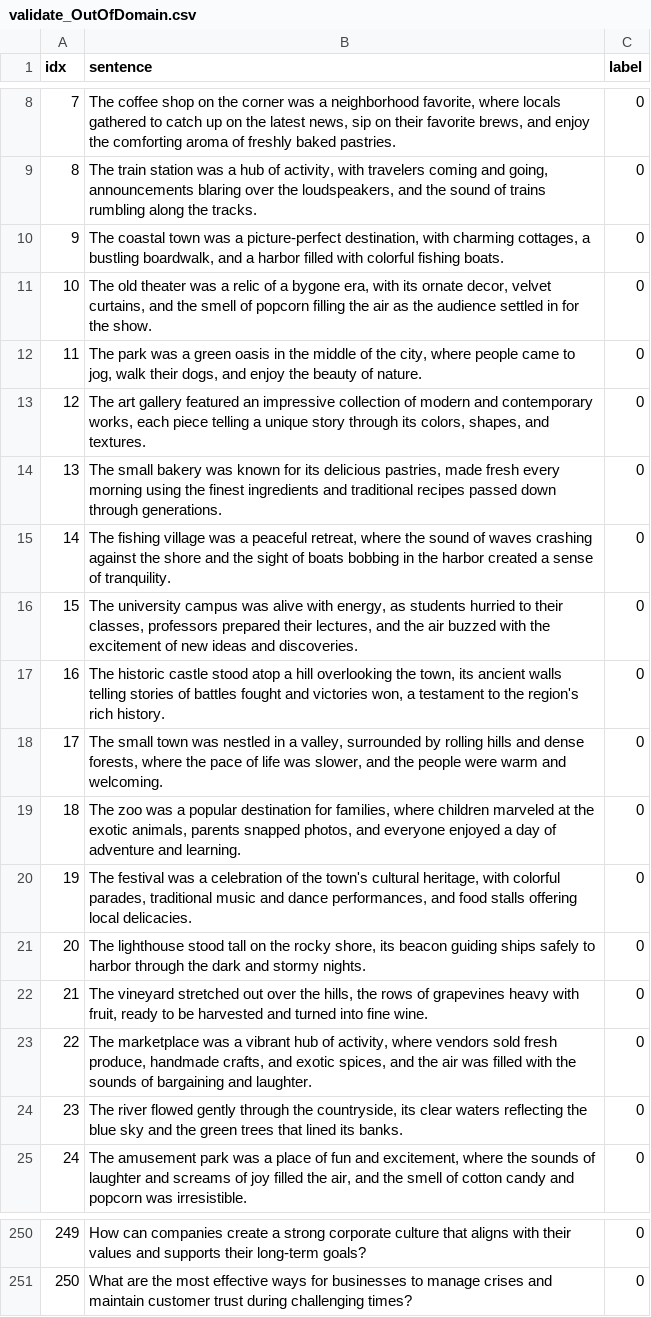
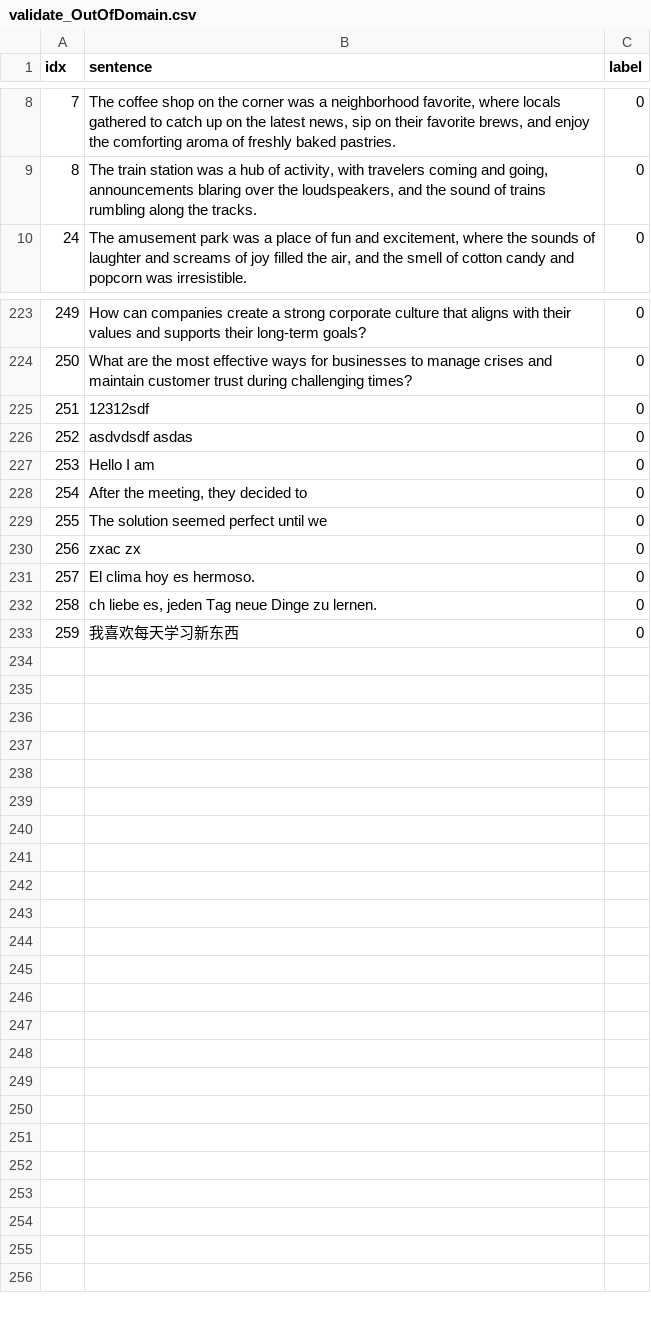
Before and after one commit to KaWengNg/DataSet, a CSV file: validate_OutOfDomain.csv, drawn as a sheet; only a part is shown, gaps mark what is left out; the diff covers the shown part only.

```diff
--- a/validate_OutOfDomain.csv
+++ b/validate_OutOfDomain.csv
@@ -9,17 +9,2 @@ idx,sentence,label
 8,"The train station was a hub of activity, with travelers coming and going, announcements blaring over the loudspeakers, and the sound of trains rumbling along the tracks.",0
-9,"The coastal town was a picture-perfect destination, with charming cottages, a bustling boardwalk, and a harbor filled with colorful fishing boats.",0
-10,"The old theater was a relic of a bygone era, with its ornate decor, velvet curtains, and the smell of popcorn filling the air as the audience settled in for the show.",0
-11,"The park was a green oasis in the middle of the city, where people came to jog, walk their dogs, and enjoy the beauty of nature.",0
-12,"The art gallery featured an impressive collection of modern and contemporary works, each piece telling a unique story through its colors, shapes, and textures.",0
-13,"The small bakery was known for its delicious pastries, made fresh every morning using the finest ingredients and traditional recipes passed down through generations.",0
-14,"The fishing village was a peaceful retreat, where the sound of waves crashing against the shore and the sight of boats bobbing in the harbor created a sense of tranquility.",0
-15,"The university campus was alive with energy, as students hurried to their classes, professors prepared their lectures, and the air buzzed with the excitement of new ideas and discoveries.",0
-16,"The historic castle stood atop a hill overlooking the town, its ancient walls telling stories of battles fought and victories won, a testament to the region's rich history.",0
-17,"The small town was nestled in a valley, surrounded by rolling hills and dense forests, where the pace of life was slower, and the people were warm and welcoming.",0
-18,"The zoo was a popular destination for families, where children marveled at the exotic animals, parents snapped photos, and everyone enjoyed a day of adventure and learning.",0
-19,"The festival was a celebration of the town's cultural heritage, with colorful parades, traditional music and dance performances, and food stalls offering local delicacies.",0
-20,"The lighthouse stood tall on the rocky shore, its beacon guiding ships safely to harbor through the dark and stormy nights.",0
-21,"The vineyard stretched out over the hills, the rows of grapevines heavy with fruit, ready to be harvested and turned into fine wine.",0
-22,"The marketplace was a vibrant hub of activity, where vendors sold fresh produce, handmade crafts, and exotic spices, and the air was filled with the sounds of bargaining and laughter.",0
-23,"The river flowed gently through the countryside, its clear waters reflecting the blue sky and the green trees that lined its banks.",0
 24,"The amusement park was a place of fun and excitement, where the sounds of laughter and screams of joy filled the air, and the smell of cotton candy and popcorn was irresistible.",0
@@ -251 +224,10 @@ idx,sentence,label
 250,"What are the most effective ways for businesses to manage crises and maintain customer trust during challenging times?",0
+251,12312sdf,0
+252,asdvdsdf asdas ,0
+253,Hello I am,0
+254,"After the meeting, they decided to",0,
+255,The solution seemed perfect until we,0
+256,"zxac zx",0
+257,"El clima hoy es hermoso.",0
+258,"ch liebe es, jeden Tag neue Dinge zu lernen.",0
+259,"我喜欢每天学习新东西",0
```
Also changed, not shown: 12 removed rows elsewhere in this file.
